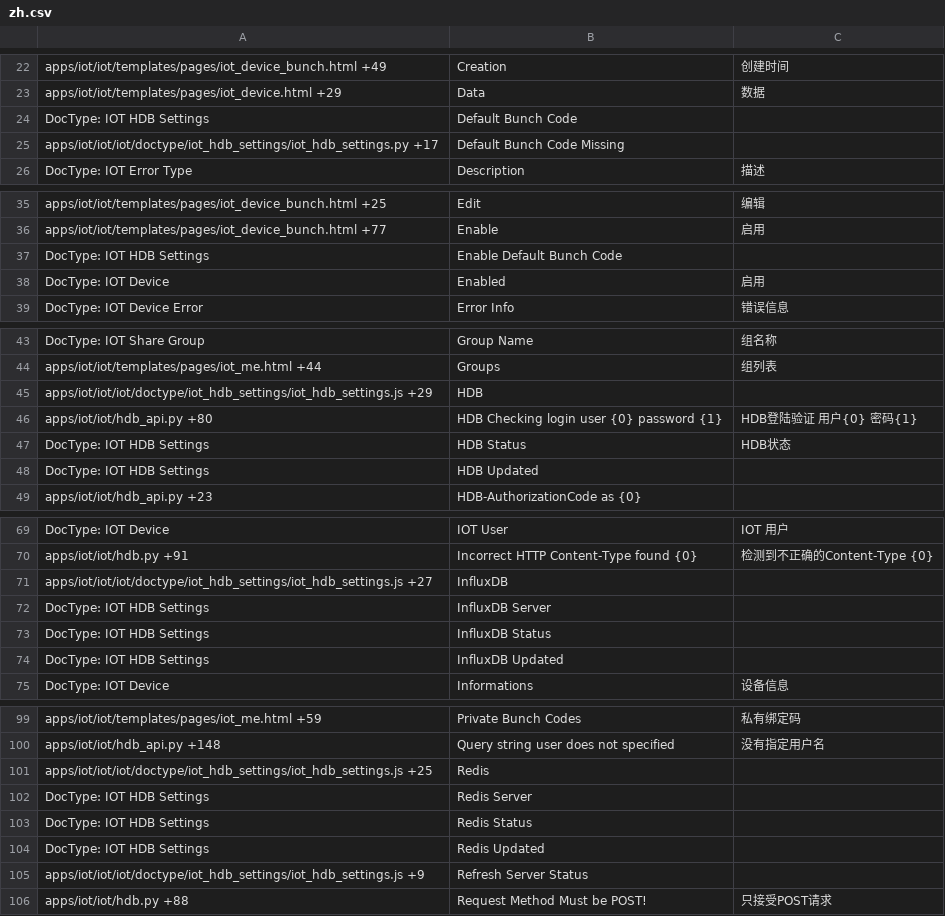
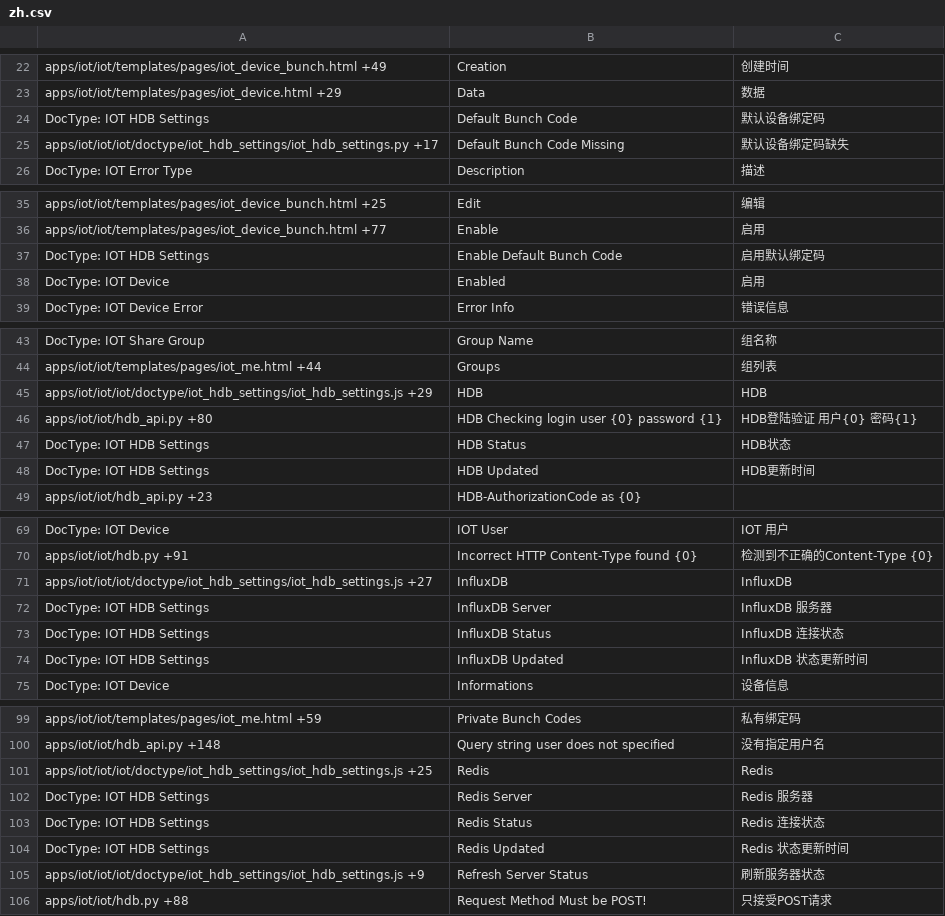
Before and after one commit to srdgame/frappe_iot, a CSV file: iot/translations/zh.csv, drawn as a sheet; only a part is shown, gaps mark what is left out; the diff covers the shown part only.

Commit message:
update translation

```diff
--- a/iot/translations/zh.csv
+++ b/iot/translations/zh.csv
@@ -23,4 +23,4 @@ apps/iot/iot/templates/pages/iot_device_bunch.html +49,Creation,创建时间
 apps/iot/iot/templates/pages/iot_device.html +29,Data,数据
-DocType: IOT HDB Settings,Default Bunch Code,
-apps/iot/iot/iot/doctype/iot_hdb_settings/iot_hdb_settings.py +17,Default Bunch Code Missing,
+DocType: IOT HDB Settings,Default Bunch Code,默认设备绑定码
+apps/iot/iot/iot/doctype/iot_hdb_settings/iot_hdb_settings.py +17,Default Bunch Code Missing,默认设备绑定码缺失
 DocType: IOT Error Type,Description,描述
@@ -36,3 +36,3 @@ apps/iot/iot/templates/pages/iot_device_bunch.html +25,Edit,编辑
 apps/iot/iot/templates/pages/iot_device_bunch.html +77,Enable,启用
-DocType: IOT HDB Settings,Enable Default Bunch Code,
+DocType: IOT HDB Settings,Enable Default Bunch Code,启用默认绑定码
 DocType: IOT Device,Enabled,启用
@@ -44,6 +44,6 @@ DocType: IOT Share Group,Group Name,组名称
 apps/iot/iot/templates/pages/iot_me.html +44,Groups,组列表
-apps/iot/iot/iot/doctype/iot_hdb_settings/iot_hdb_settings.js +29,HDB,
+apps/iot/iot/iot/doctype/iot_hdb_settings/iot_hdb_settings.js +29,HDB,HDB
 apps/iot/iot/hdb_api.py +80,HDB Checking login user {0} password {1},HDB登陆验证 用户{0} 密码{1}
 DocType: IOT HDB Settings,HDB Status,HDB状态
-DocType: IOT HDB Settings,HDB Updated,
+DocType: IOT HDB Settings,HDB Updated,HDB更新时间
 apps/iot/iot/hdb_api.py +23,HDB-AuthorizationCode as {0},
@@ -70,6 +70,6 @@ DocType: IOT Device,IOT User,IOT 用户
 apps/iot/iot/hdb.py +91,Incorrect HTTP Content-Type found {0},检测到不正确的Content-Type {0}
-apps/iot/iot/iot/doctype/iot_hdb_settings/iot_hdb_settings.js +27,InfluxDB,
-DocType: IOT HDB Settings,InfluxDB Server,
-DocType: IOT HDB Settings,InfluxDB Status,
-DocType: IOT HDB Settings,InfluxDB Updated,
+apps/iot/iot/iot/doctype/iot_hdb_settings/iot_hdb_settings.js +27,InfluxDB,InfluxDB
+DocType: IOT HDB Settings,InfluxDB Server,InfluxDB 服务器
+DocType: IOT HDB Settings,InfluxDB Status,InfluxDB 连接状态
+DocType: IOT HDB Settings,InfluxDB Updated,InfluxDB 状态更新时间
 DocType: IOT Device,Informations,设备信息
@@ -100,7 +100,7 @@ apps/iot/iot/templates/pages/iot_me.html +59,Private Bunch Codes,私有绑定码
 apps/iot/iot/hdb_api.py +148,Query string user does not specified,没有指定用户名
-apps/iot/iot/iot/doctype/iot_hdb_settings/iot_hdb_settings.js +25,Redis,
-DocType: IOT HDB Settings,Redis Server,
-DocType: IOT HDB Settings,Redis Status,
-DocType: IOT HDB Settings,Redis Updated,
-apps/iot/iot/iot/doctype/iot_hdb_settings/iot_hdb_settings.js +9,Refresh Server Status,
+apps/iot/iot/iot/doctype/iot_hdb_settings/iot_hdb_settings.js +25,Redis,Redis
+DocType: IOT HDB Settings,Redis Server,Redis 服务器
+DocType: IOT HDB Settings,Redis Status,Redis 连接状态
+DocType: IOT HDB Settings,Redis Updated,Redis 状态更新时间
+apps/iot/iot/iot/doctype/iot_hdb_settings/iot_hdb_settings.js +9,Refresh Server Status,刷新服务器状态
 apps/iot/iot/hdb.py +88,Request Method Must be POST!,只接受POST请求
```
Also changed, not shown: 6 edited cells elsewhere in this file.
